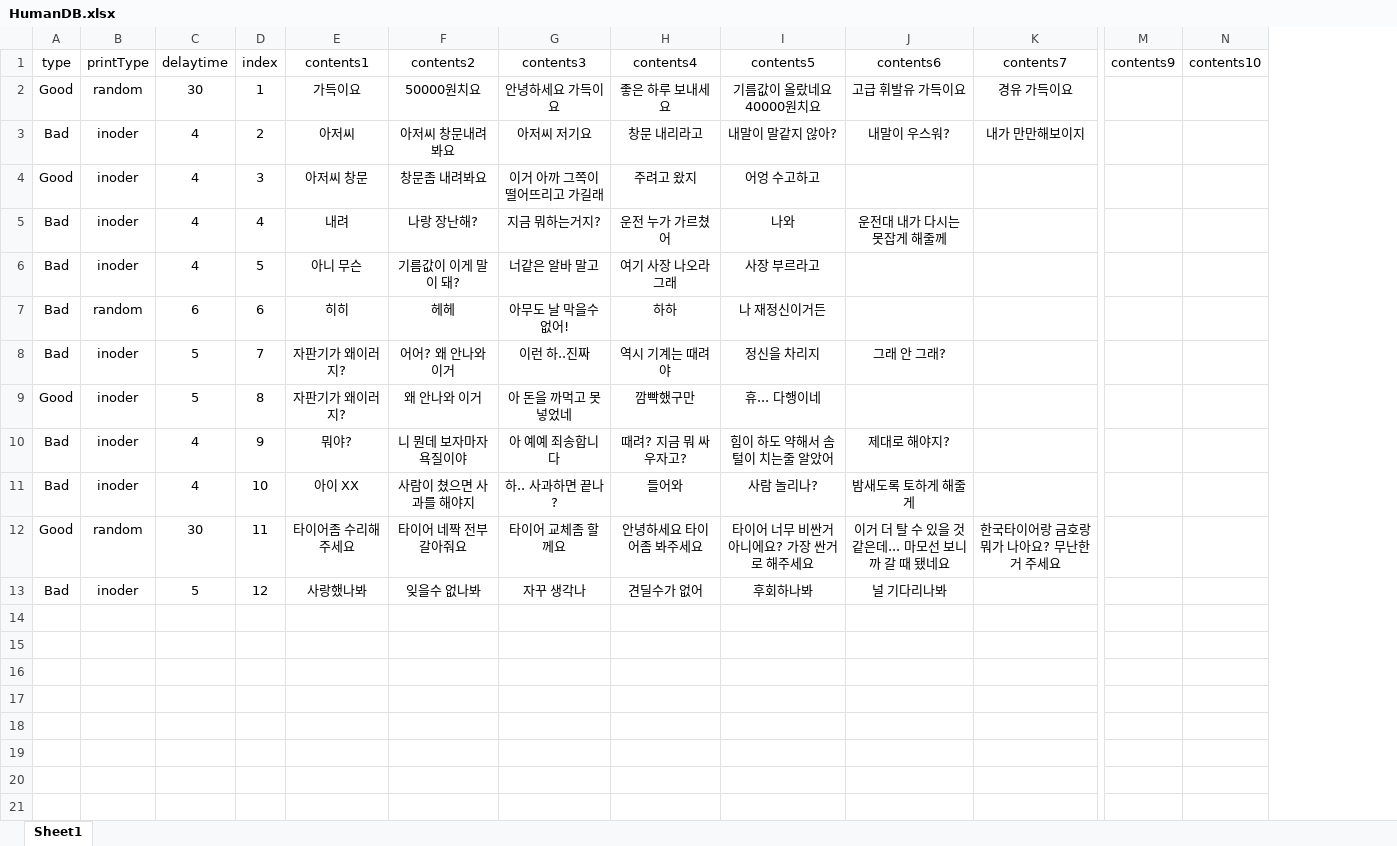
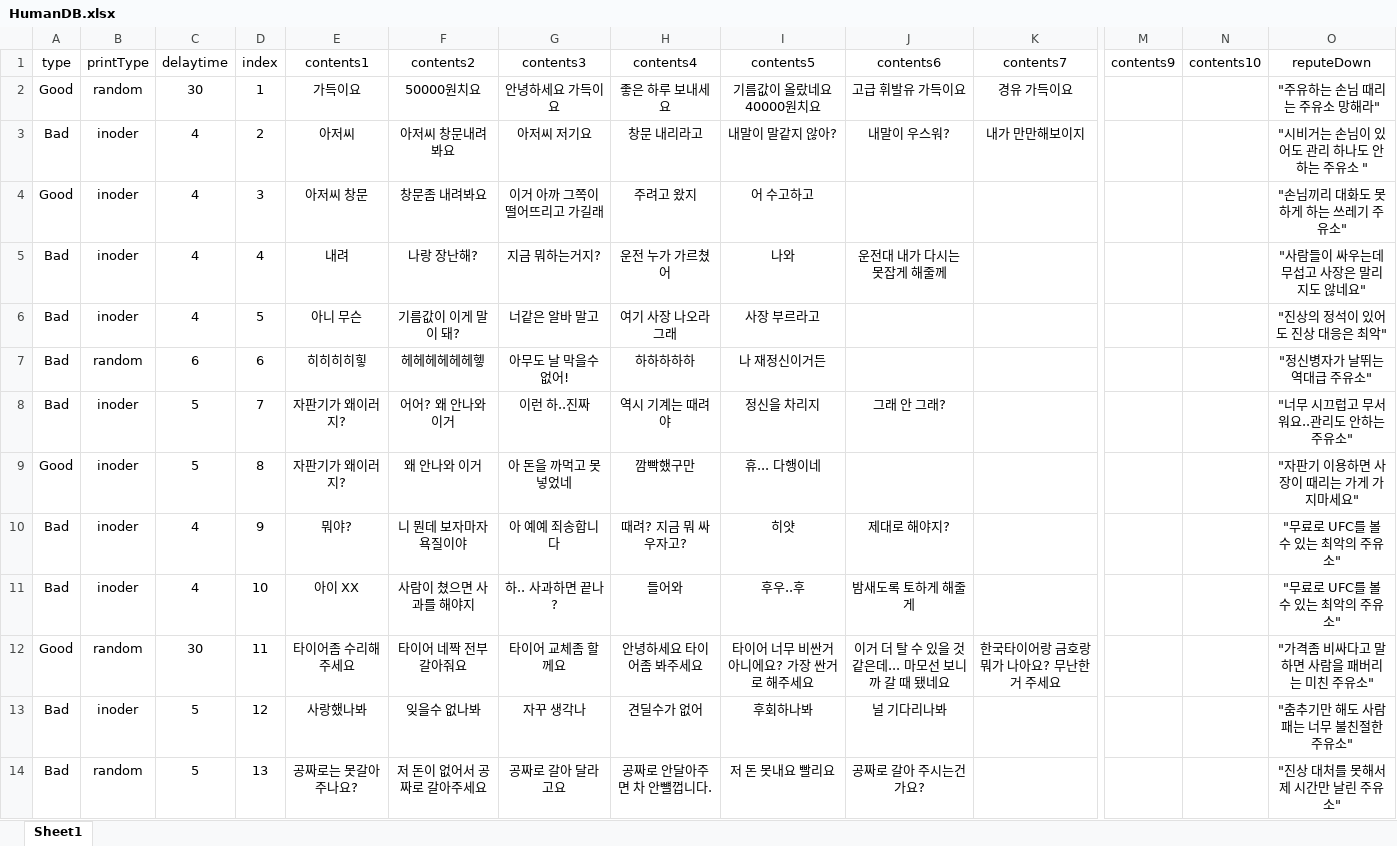
Before and after one commit to Nugusseyo/LastDance, an Excel workbook: Assets/Resources/DataBase/Human Data/HumanDB.xlsx, sheet Sheet1, drawn as a sheet; only a part is shown, gaps mark what is left out; values as stored, in another font and other column widths than the file's, no borders; rows hold the shown columns only; the diff names each change by its address in the sheet, - before the commit and + after, or states it on an @@ line.

```diff
--- a/Assets/Resources/DataBase/Human Data/HumanDB.xlsx (sheet Sheet1)
+++ b/Assets/Resources/DataBase/Human Data/HumanDB.xlsx (sheet Sheet1)
+column O (reputeDown), rows 2-13: "주유하는 손님 때리는 주유소 망해라" | "시비거는 손님이 있어도 관리 하나도 안하는 주유소 " | "손님끼리 대화도 못하게 하는 쓰레기 주유소" | "사람들이 싸우는데 무섭고 사장은 말리지도 않네요" | "진상의 정석이 있어도 진상 대응은 최악" | "정신병자가 날뛰는 역대급 주유소" | "너무 시끄럽고 무서워요..관리도 안하는 주유소" | "자판기 이용하면 사장이 때리는 가게 가지마세요" | "무료로 UFC를 볼 수 있는 최악의 주유소" | "무료로 UFC를 볼 수 있는 최악의 주유소" | "가격좀 비싸다고 말하면 사람을 패버리는 미친 주유소" | "춤추기만 해도 사람 패는 너무 불친절한 주유소"
-I4 (contents5): 어엉 수고하고
+I4 (contents5): 어 수고하고
-E7 (contents1): 히히
+E7 (contents1): 히히히히힣
-F7 (contents2): 헤헤
+F7 (contents2): 헤헤헤헤헤헤헿
-H7 (contents4): 하하
+H7 (contents4): 하하하하하
-I10 (contents5): 힘이 하도 약해서 솜털이 치는줄 알았어
+I10 (contents5): 히얏
-I11 (contents5): 사람 놀리나?
+I11 (contents5): 후우..후
+row 14: Bad | random | 5 | 13 | 공짜로는 못갈아주나요? | 저 돈이 없어서 공짜로 갈아주세요 | 공짜로 갈아 달라고요 | 공짜로 안달아주면 차 안뺼껍니다. | 저 돈 못내요 빨리요 | 공짜로 갈아 주시는건가요? |  |  |  | "진상 대처를 못해서 제 시간만 날린 주유소"
```
Also changed, not shown: 3 other files.
